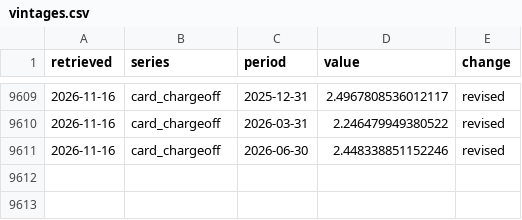
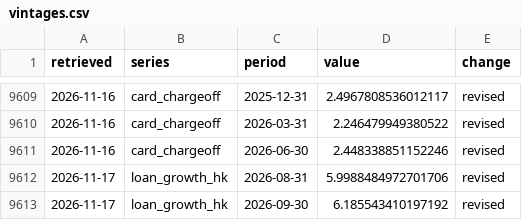
Before and after one commit to keithtang2025/Hk-Credit-Macro-Dashboard, a CSV file: data/history/vintages.csv, drawn as a sheet; only a part is shown, gaps mark what is left out.

```diff
--- a/data/history/vintages.csv
+++ b/data/history/vintages.csv
@@ -9611 +9611,3 @@ retrieved,series,period,value,change
 2026-11-16,card_chargeoff,2026-06-30,2.448338851152246,revised
+2026-11-17,loan_growth_hk,2026-08-31,5.9988484972701706,revised
+2026-11-17,loan_growth_hk,2026-09-30,6.185543410197192,revised
```
Also changed, not shown: data/history/refresh_log.csv, 1 other file.
